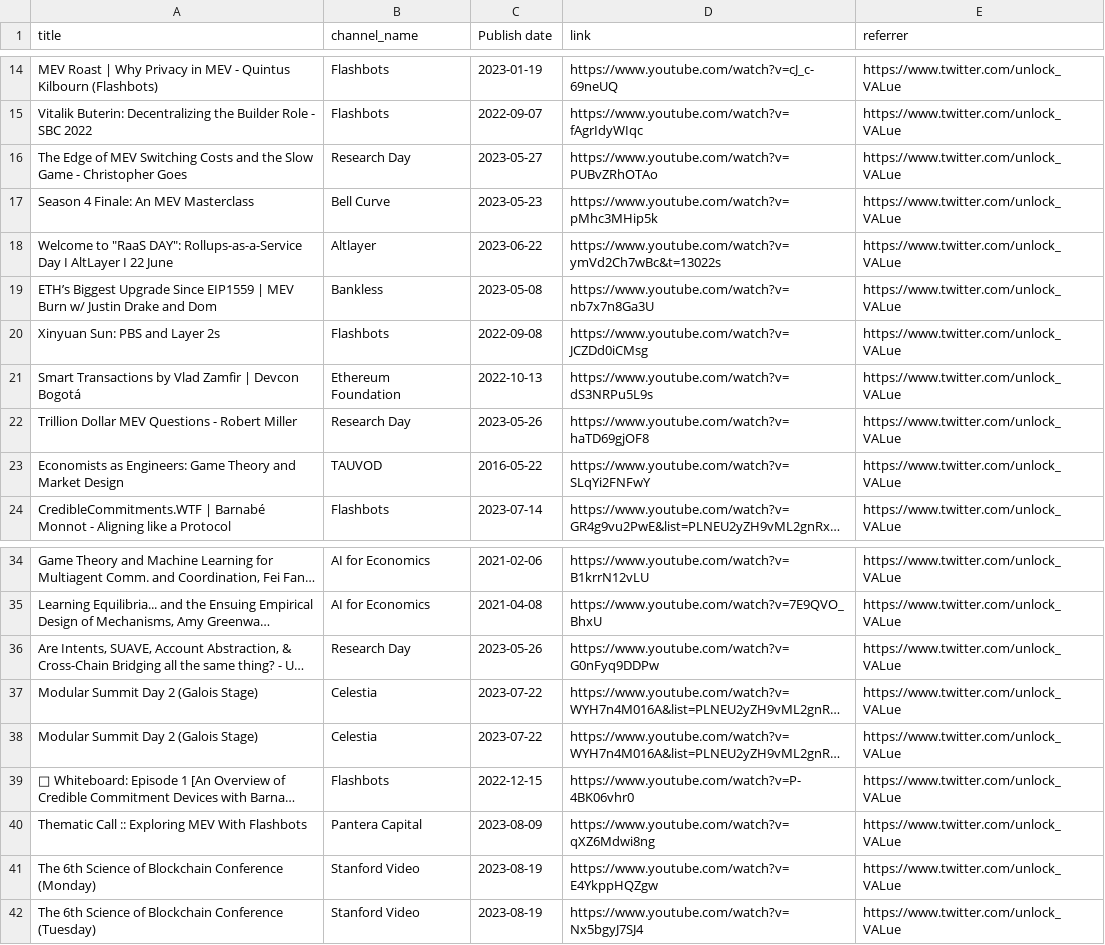
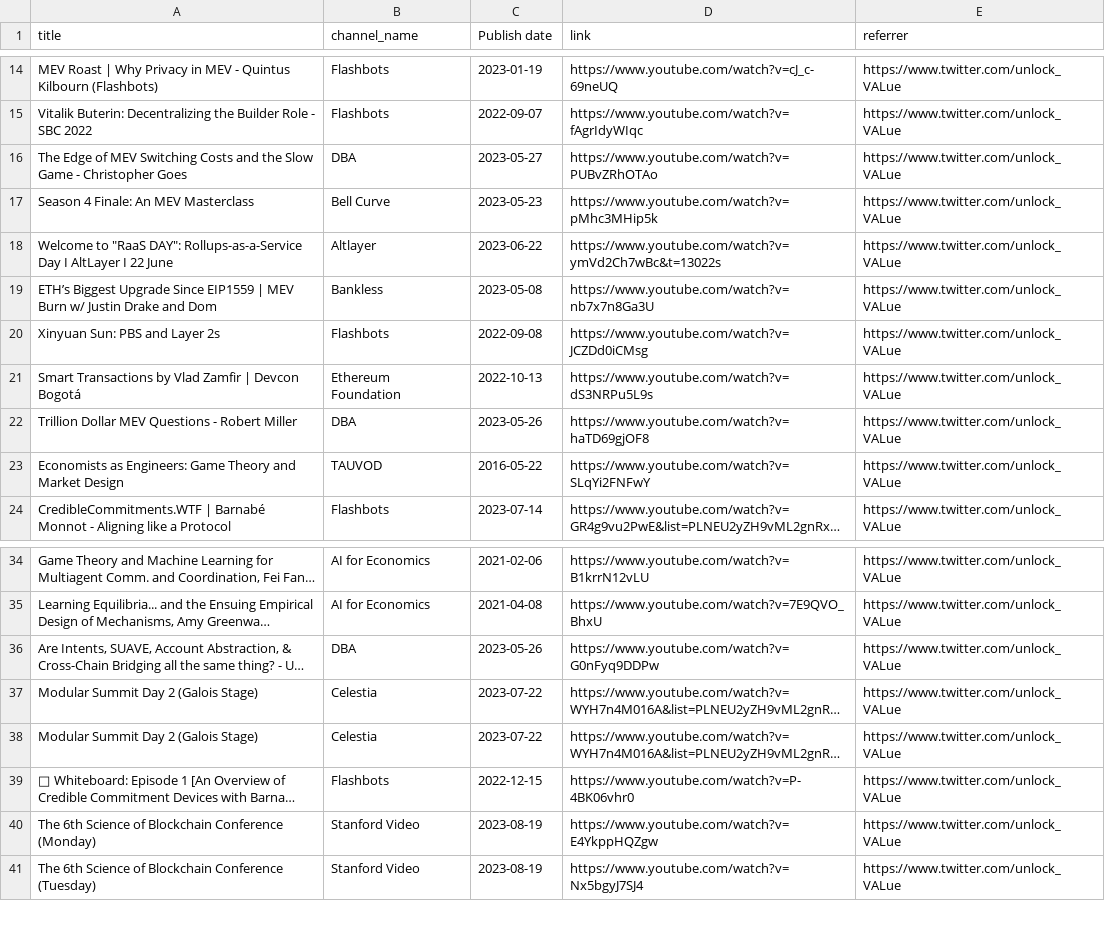
Before and after one commit to mev-fyi/data, a CSV file: data/links/youtube/recommended_youtube_videos_with_details.csv, drawn as a sheet; only a part is shown, gaps mark what is left out; long unchanged cells end in …; the diff names each change by its address in the sheet, - before the commit and + after, or states it on an @@ line.

Commit message:
data upload: update aggregates

```diff
--- a/data/links/youtube/recommended_youtube_videos_with_details.csv
+++ b/data/links/youtube/recommended_youtube_videos_with_details.csv
-B16 (channel_name): Research Day
+B16 (channel_name): DBA
-B22 (channel_name): Research Day
+B22 (channel_name): DBA
-B36 (channel_name): Research Day
+B36 (channel_name): DBA
-row 40: Thematic Call :: Exploring MEV With Flashbots | Pantera Capital | 2023-08-09 | https://www.youtube.com/watch?v=qXZ6Mdwi8ng | https://www.twitter.com/unlock_VALue
```
Also changed, not shown: 1 other file.
